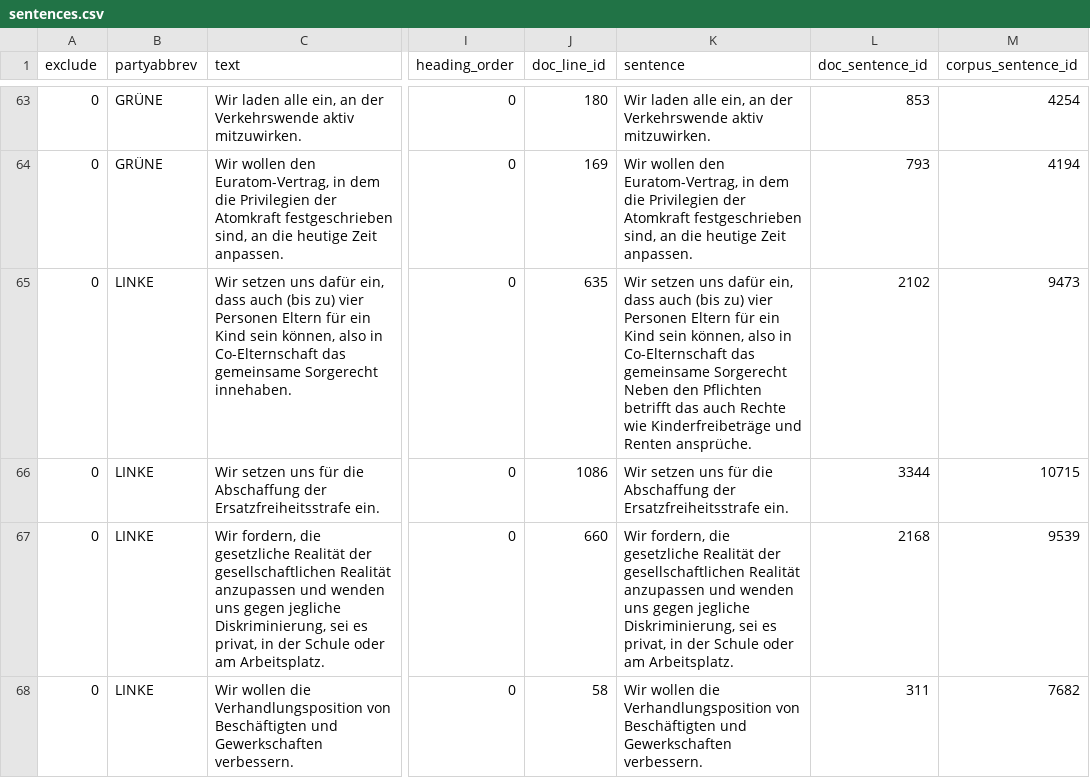
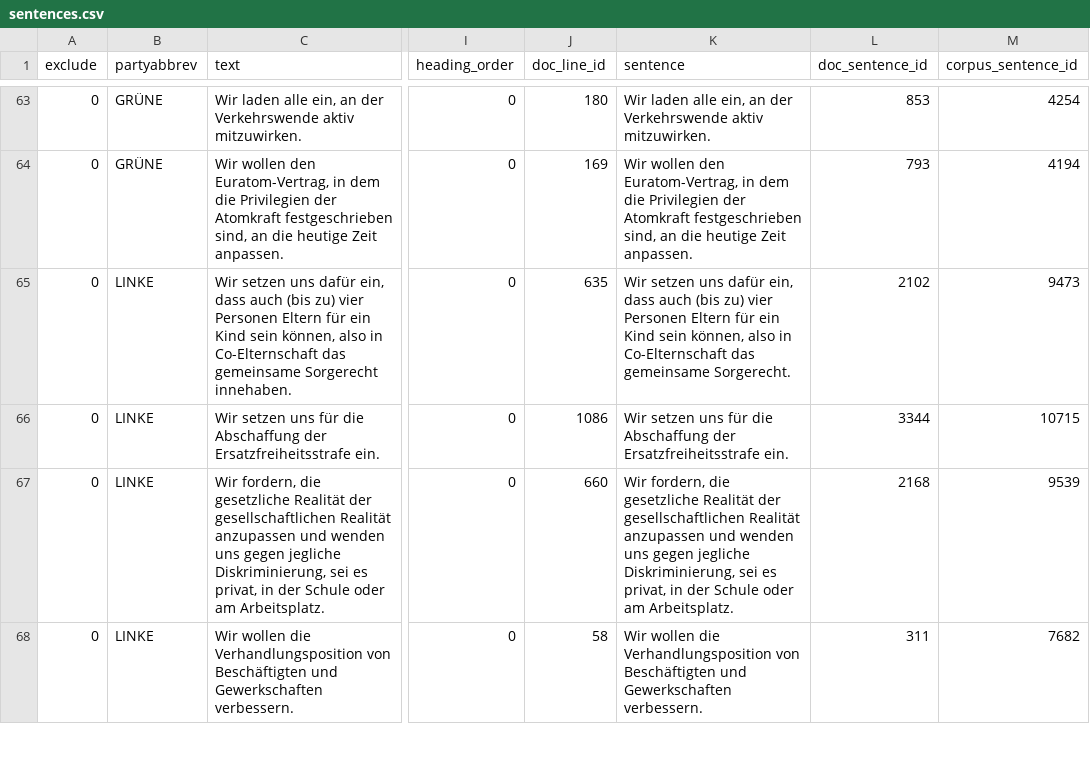
Before and after one commit to ManifestoProject/wahlprogrammquiz, a CSV file: wahlprogrammquiz/sentences.csv, drawn as a sheet; only a part is shown, gaps mark what is left out; the diff names each change by its address in the sheet, - before the commit and + after, or states it on an @@ line.

Commit message:
corrected sentence

```diff
--- a/wahlprogrammquiz/sentences.csv
+++ b/wahlprogrammquiz/sentences.csv
-K65 (sentence): …das gemeinsame Sorgerecht Neben den Pflichten betrifft das auch Rechte wie Kinderfreibeträge und Renten ansprüche.
+K65 (sentence): …das gemeinsame Sorgerecht.
```
